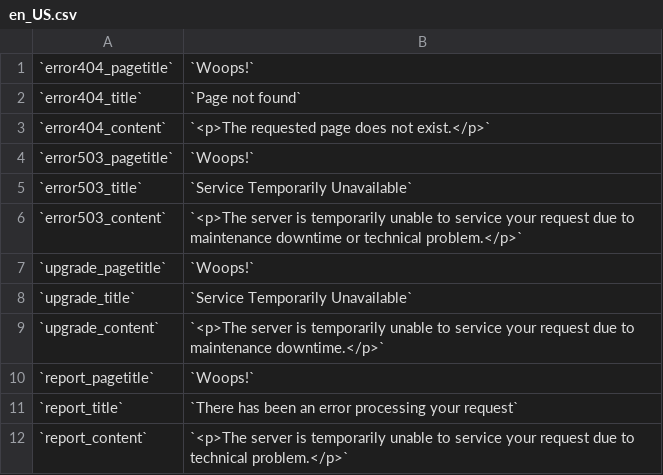
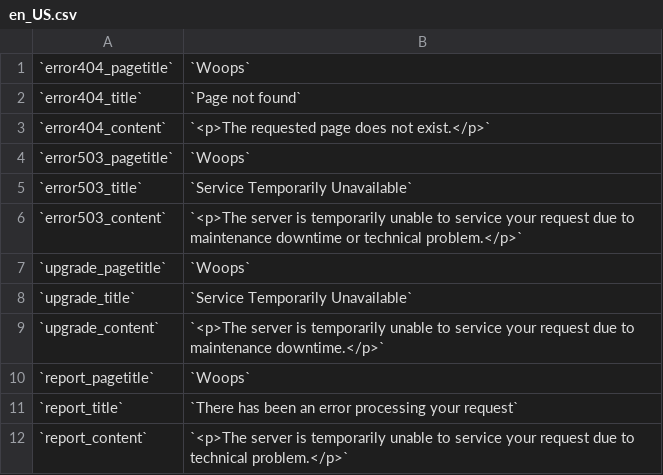
Before and after one commit to luigifab/openmage-versioning, a CSV file: errors/locale/en_US.csv, drawn as a sheet.

```diff
--- a/errors/locale/en_US.csv
+++ b/errors/locale/en_US.csv
@@ -1,11 +1,11 @@
-`error404_pagetitle`,`Woops!`
+`error404_pagetitle`,`Woops`
 `error404_title`,`Page not found`
 `error404_content`,`<p>The requested page does not exist.</p>`
-`error503_pagetitle`,`Woops!`
+`error503_pagetitle`,`Woops`
 `error503_title`,`Service Temporarily Unavailable`
 `error503_content`,`<p>The server is temporarily unable to service your request due to maintenance downtime or technical problem.</p>`
-`upgrade_pagetitle`,`Woops!`
+`upgrade_pagetitle`,`Woops`
 `upgrade_title`,`Service Temporarily Unavailable`
 `upgrade_content`,`<p>The server is temporarily unable to service your request due to maintenance downtime.</p>`
-`report_pagetitle`,`Woops!`
+`report_pagetitle`,`Woops`
 `report_title`,`There has been an error processing your request`
```
Also changed, not shown: app/locale/fr_CA/Luigifab_Versioning.csv, errors/locale/fr_FR.csv, 14 other files.
